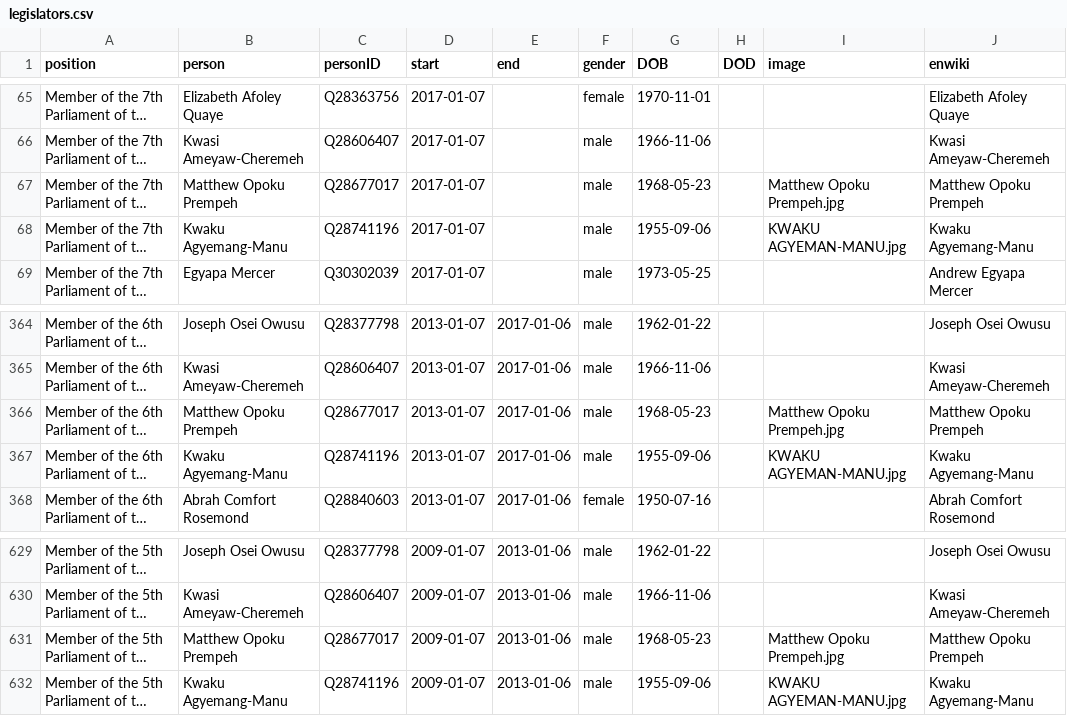
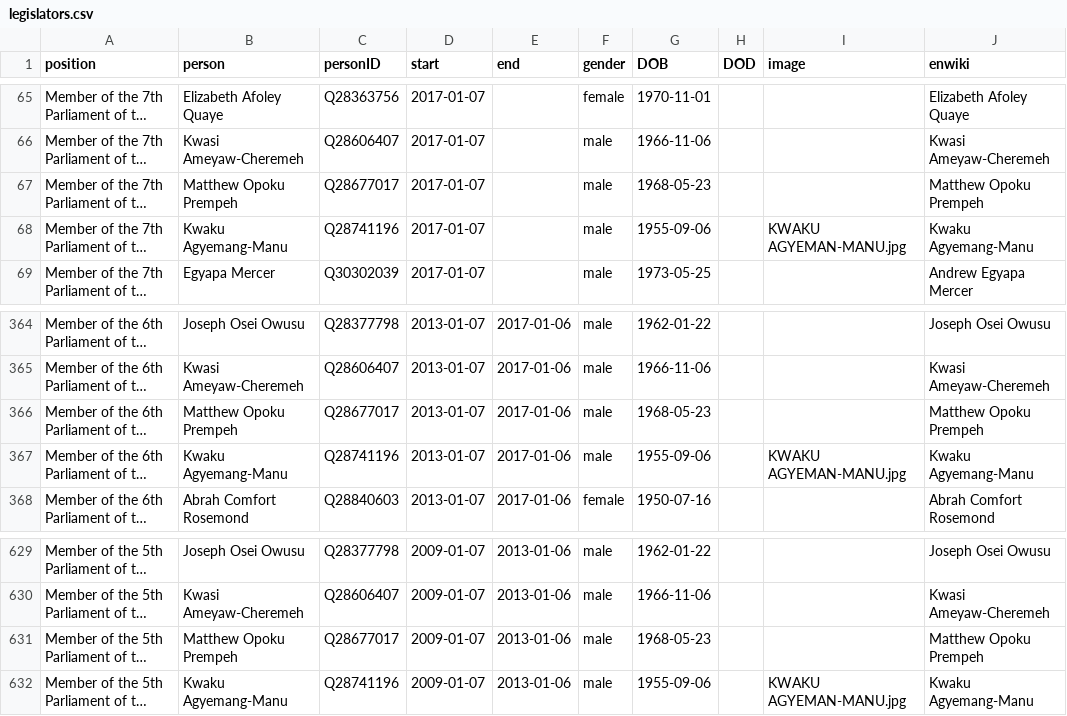
Before and after one commit to every-politician-scrapers/ghana-ministers, a CSV file: html/legislators.csv, drawn as a sheet; only a part is shown, gaps mark what is left out; long unchanged cells end in …; the diff names each change by its address in the sheet, - before the commit and + after, or states it on an @@ line.

```diff
--- a/html/legislators.csv
+++ b/html/legislators.csv
-I67 (image): Matthew Opoku Prempeh.jpg
+I67 (image): (empty)
-I366 (image): Matthew Opoku Prempeh.jpg
+I366 (image): (empty)
-I631 (image): Matthew Opoku Prempeh.jpg
+I631 (image): (empty)
```
Also changed, not shown: html/current.csv, html/holders21.csv.
